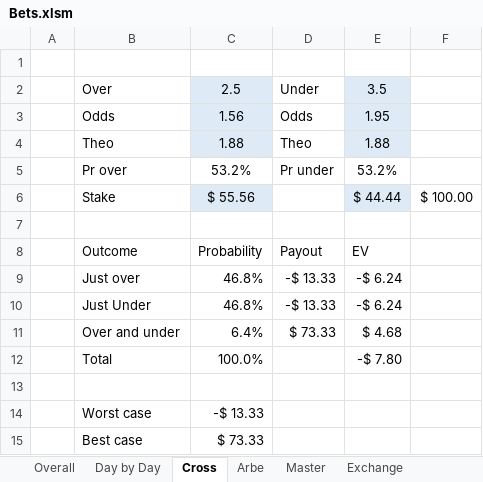
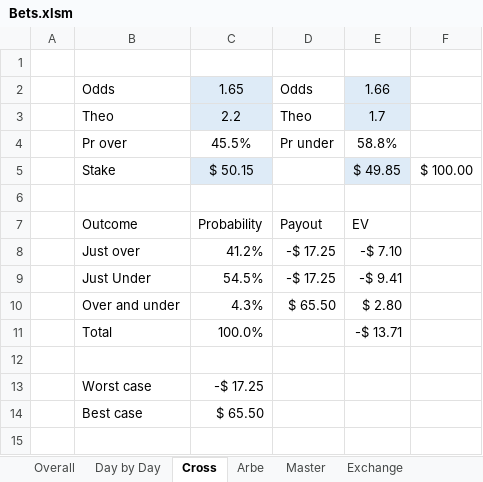
Before and after one commit to johnny-wong/nba_stats, an Excel workbook: Bets.xlsm, sheet Cross, drawn as a sheet; values as stored, in another font and other column widths than the file's, no borders; charts and pictures not drawn; removed rows and columns are numbered as before the commit, all else as after; the diff names each change by its address in the sheet, - before the commit and + after, or states it on an @@ line.

```diff
--- a/Bets.xlsm (sheet Cross)
+++ b/Bets.xlsm (sheet Cross)
-row 2:  | Over | 2.5 | Under | 3.5
-C2: 1.56
+C2: 1.65
-E2: 1.95
+E2: 1.66
-C3: 1.88
+C3: 2.2
-E3: 1.88
+E3: 1.7
-C4: 53.2%
+C4: 45.5%
-E4: 53.2%
+E4: 58.8%
-C5: $ 55.56
+C5: $ 50.15
-E5: $ 44.44
+E5: $ 49.85
-C8: 46.8%
+C8: 41.2%
-D8:D9: -$ 13.33
+D8:D9: -$ 17.25
-E8: -$ 6.24
+E8: -$ 7.10
-C9: 46.8%
+C9: 54.5%
-E9: -$ 6.24
+E9: -$ 9.41
-C10: 6.4%
+C10: 4.3%
-D10: $ 73.33
+D10: $ 65.50
-E10: $ 4.68
+E10: $ 2.80
-E11: -$ 7.80
+E11: -$ 13.71
-C13: -$ 13.33
+C13: -$ 17.25
-C14: $ 73.33
+C14: $ 65.50
```
Also changed, not shown: sheet Arbe, sheet Overall, sheet Master, sheet Day by Day, sheet Exchange, formulas that keep their value, charts or pictures.
